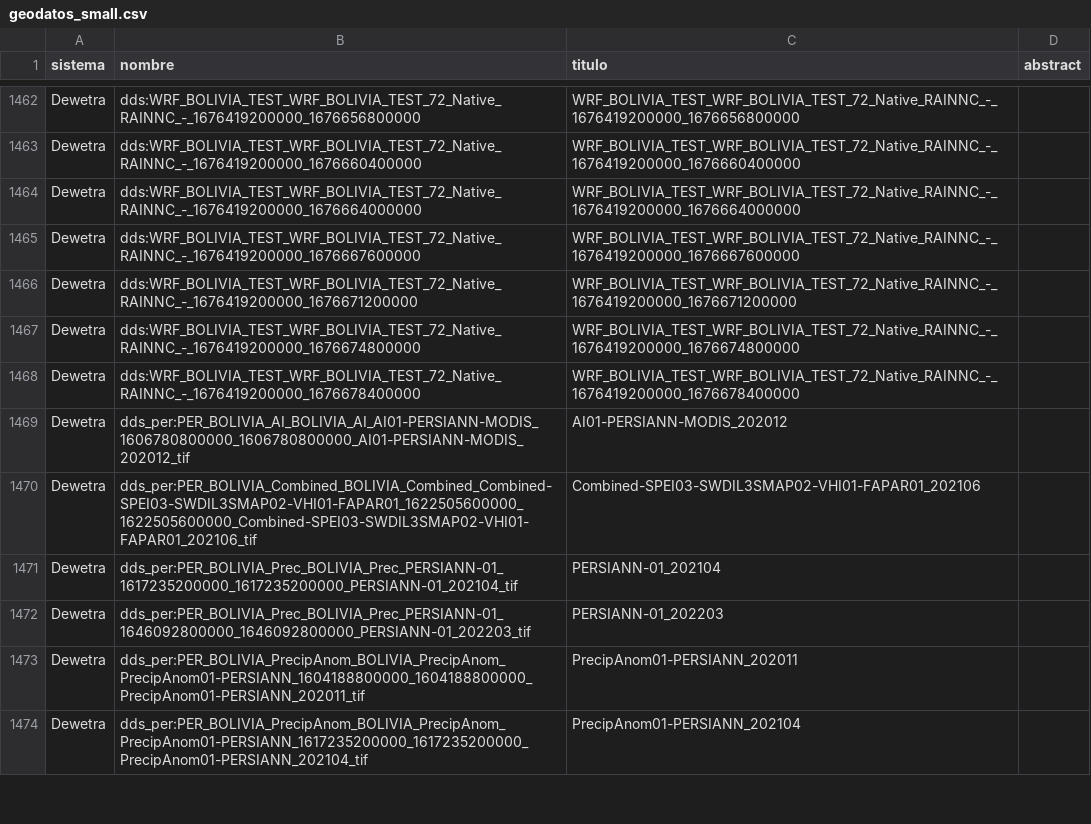
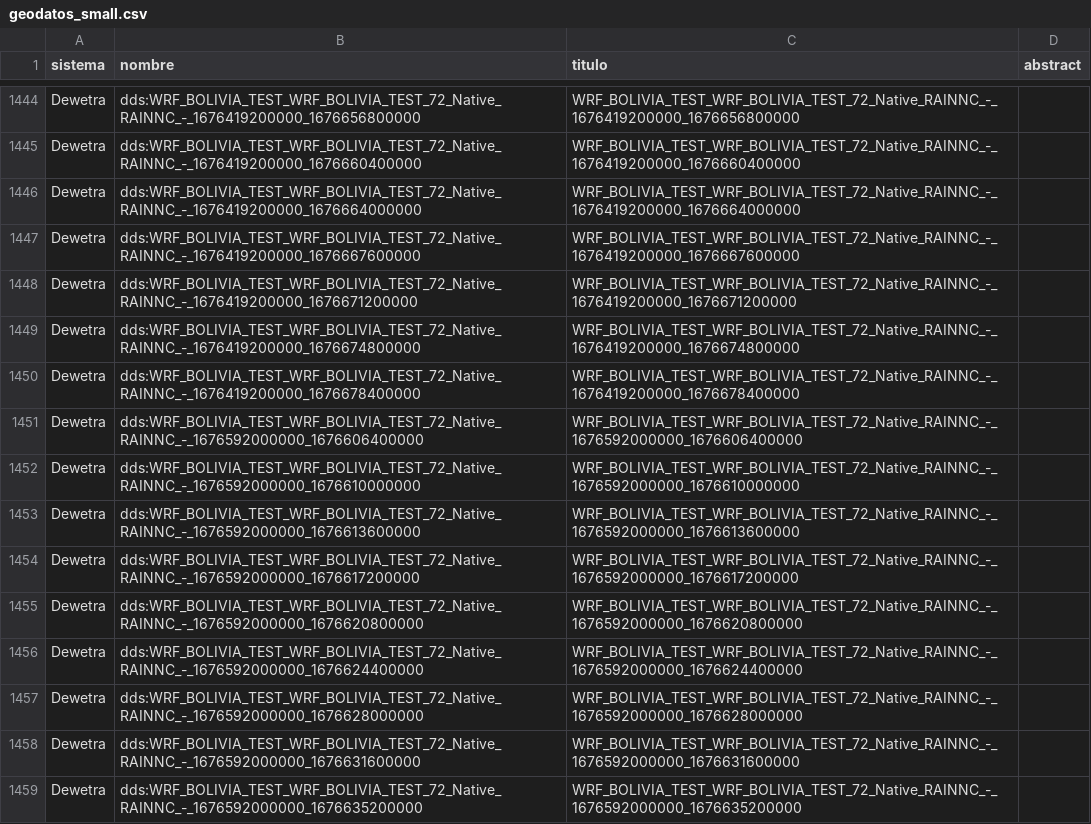
Before and after one commit to mauforonda/geodatos, a CSV file: geodatos_small.csv, drawn as a sheet; only a part is shown, gaps mark what is left out; the shorter side is filled out with more unchanged rows; the diff covers the shown part only.

```diff
--- a/geodatos_small.csv
+++ b/geodatos_small.csv
@@ -1468 +1450,10 @@ Dewetra,dds:WRF_BOLIVIA_TEST_WRF_BOLIVIA_TEST_72_Native_RAINNC_-_1676419200000_1
 Dewetra,dds:WRF_BOLIVIA_TEST_WRF_BOLIVIA_TEST_72_Native_RAINNC_-_1676419200000_1676678400000,WRF_BOLIVIA_TEST_WRF_BOLIVIA_TEST_72_Native_RAINNC_-_1676419200000_1676678400000,
+Dewetra,dds:WRF_BOLIVIA_TEST_WRF_BOLIVIA_TEST_72_Native_RAINNC_-_1676592000000_1676606400000,WRF_BOLIVIA_TEST_WRF_BOLIVIA_TEST_72_Native_RAINNC_-_1676592000000_1676606400000,
+Dewetra,dds:WRF_BOLIVIA_TEST_WRF_BOLIVIA_TEST_72_Native_RAINNC_-_1676592000000_1676610000000,WRF_BOLIVIA_TEST_WRF_BOLIVIA_TEST_72_Native_RAINNC_-_1676592000000_1676610000000,
+Dewetra,dds:WRF_BOLIVIA_TEST_WRF_BOLIVIA_TEST_72_Native_RAINNC_-_1676592000000_1676613600000,WRF_BOLIVIA_TEST_WRF_BOLIVIA_TEST_72_Native_RAINNC_-_1676592000000_1676613600000,
+Dewetra,dds:WRF_BOLIVIA_TEST_WRF_BOLIVIA_TEST_72_Native_RAINNC_-_1676592000000_1676617200000,WRF_BOLIVIA_TEST_WRF_BOLIVIA_TEST_72_Native_RAINNC_-_1676592000000_1676617200000,
+Dewetra,dds:WRF_BOLIVIA_TEST_WRF_BOLIVIA_TEST_72_Native_RAINNC_-_1676592000000_1676620800000,WRF_BOLIVIA_TEST_WRF_BOLIVIA_TEST_72_Native_RAINNC_-_1676592000000_1676620800000,
+Dewetra,dds:WRF_BOLIVIA_TEST_WRF_BOLIVIA_TEST_72_Native_RAINNC_-_1676592000000_1676624400000,WRF_BOLIVIA_TEST_WRF_BOLIVIA_TEST_72_Native_RAINNC_-_1676592000000_1676624400000,
+Dewetra,dds:WRF_BOLIVIA_TEST_WRF_BOLIVIA_TEST_72_Native_RAINNC_-_1676592000000_1676628000000,WRF_BOLIVIA_TEST_WRF_BOLIVIA_TEST_72_Native_RAINNC_-_1676592000000_1676628000000,
+Dewetra,dds:WRF_BOLIVIA_TEST_WRF_BOLIVIA_TEST_72_Native_RAINNC_-_1676592000000_1676631600000,WRF_BOLIVIA_TEST_WRF_BOLIVIA_TEST_72_Native_RAINNC_-_1676592000000_1676631600000,
+Dewetra,dds:WRF_BOLIVIA_TEST_WRF_BOLIVIA_TEST_72_Native_RAINNC_-_1676592000000_1676635200000,WRF_BOLIVIA_TEST_WRF_BOLIVIA_TEST_72_Native_RAINNC_-_1676592000000_1676635200000,
```
Also changed, not shown: 15 added rows and 24 removed rows elsewhere in this file, 1 other file.
